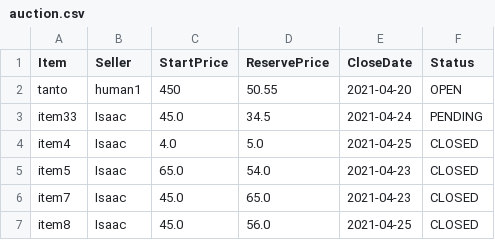
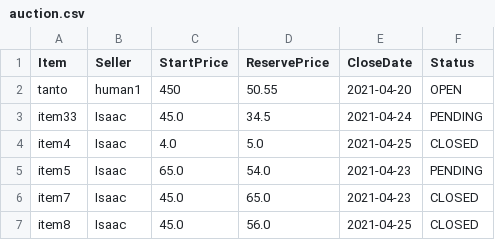
Before and after one commit to madelinben/auction-system, a CSV file: src/main/resources/auction.csv, drawn as a sheet.

Commit message:
Created menu option to verify auctions (set to open from pending)

```diff
--- a/src/main/resources/auction.csv
+++ b/src/main/resources/auction.csv
@@ -4,3 +4,3 @@ item33,Isaac,45.0,34.5,2021-04-24,PENDING
 item4,Isaac,4.0,5.0,2021-04-25,CLOSED
-item5,Isaac,65.0,54.0,2021-04-23,CLOSED
+item5,Isaac,65.0,54.0,2021-04-23,PENDING
 item7,Isaac,45.0,65.0,2021-04-23,CLOSED
```
Also changed, not shown: target/classes/auction.csv, 5 other files.
